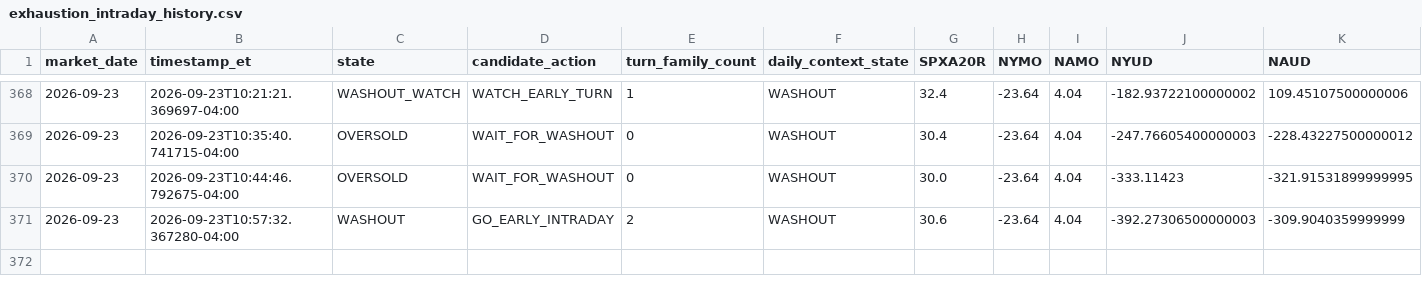
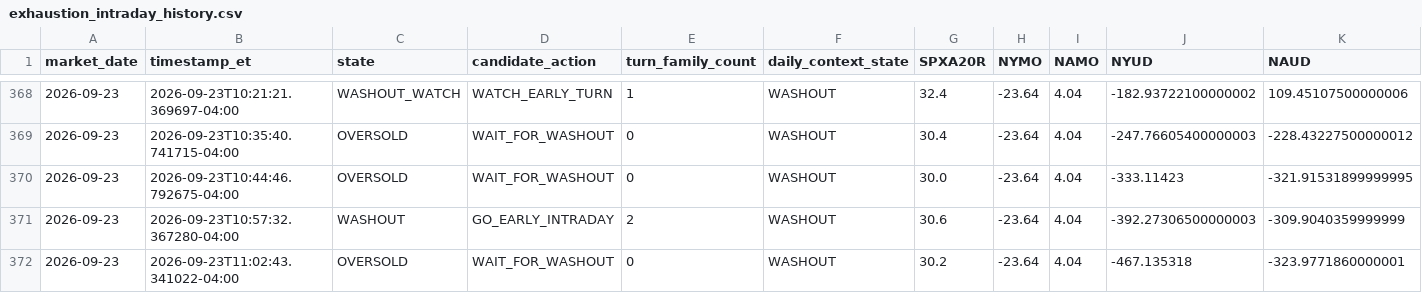
Before and after one commit to arjunthak0522/swing-intelligence, a CSV file: data/reentry/exhaustion_intraday_history.csv, drawn as a sheet; only a part is shown, gaps mark what is left out; rows hold the shown columns only; the diff names each change by its address in the sheet, - before the commit and + after, or states it on an @@ line.

```diff
--- a/data/reentry/exhaustion_intraday_history.csv
+++ b/data/reentry/exhaustion_intraday_history.csv
+row 372: 2026-09-23 | 2026-09-23T11:02:43.341022-04:00 | OVERSOLD | WAIT_FOR_WASHOUT | 0 | WASHOUT | 30.2 | -23.64 | 4.04 | -467.135318 | -323.9771860000001
```
Also changed, not shown: data/reentry/skew_intraday_history.csv, data/reentry/unified_engine_history.csv, 2 other files.
